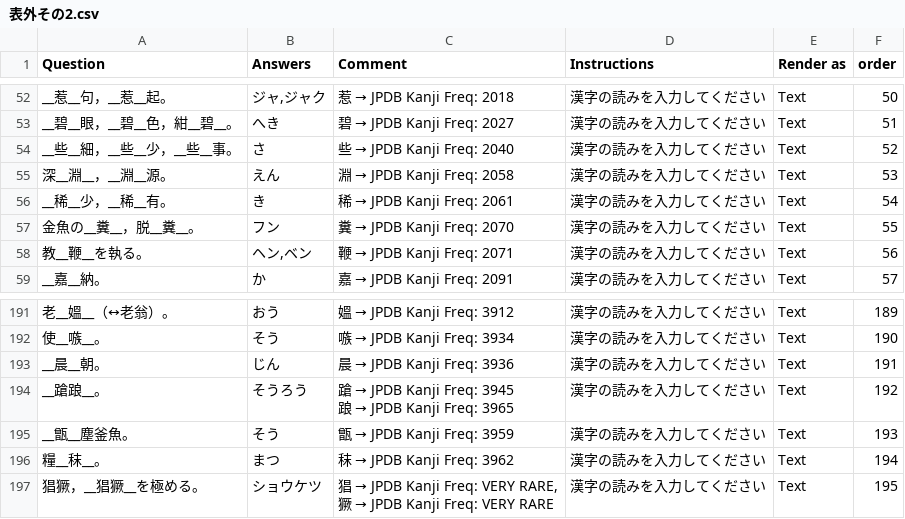
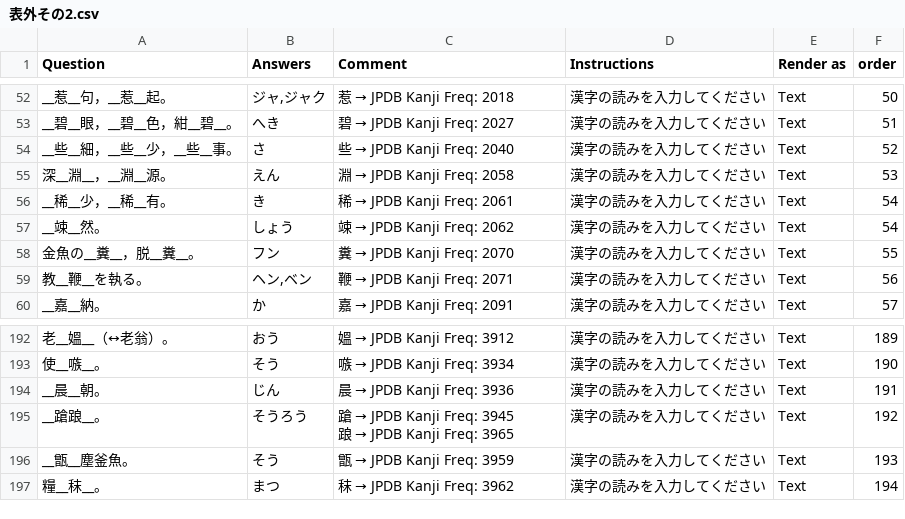
Before and after one commit to SalwynnJP/YomitanQuest, a CSV file: decks/表外その2.csv, drawn as a sheet; only a part is shown, gaps mark what is left out; removed rows and columns are numbered as before the commit, all else as after; ↵ is a line break in a cell; the diff names each change by its address in the sheet, - before the commit and + after, or states it on an @@ line.

Commit message:
Update 表外その2.csv

```diff
--- a/decks/表外その2.csv
+++ b/decks/表外その2.csv
+row 57: __竦__然。 | しょう | 竦 → JPDB Kanji Freq: 2062 | 漢字の読みを入力してください | Text | 54
-row 197: 猖獗，__猖獗__を極める。 | ショウケツ | 猖 → JPDB Kanji Freq: VERY RARE, ↵ 獗 → JPDB Kanji Freq: VERY RARE | 漢字の読みを入力してください | Text | 195
```
